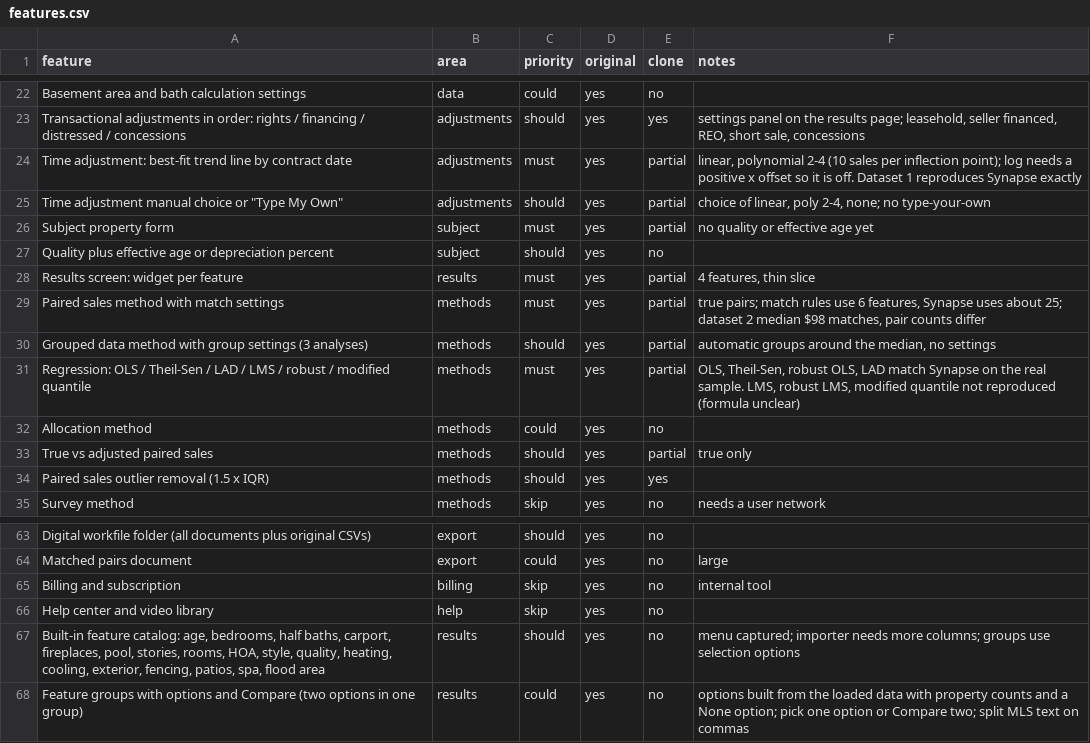
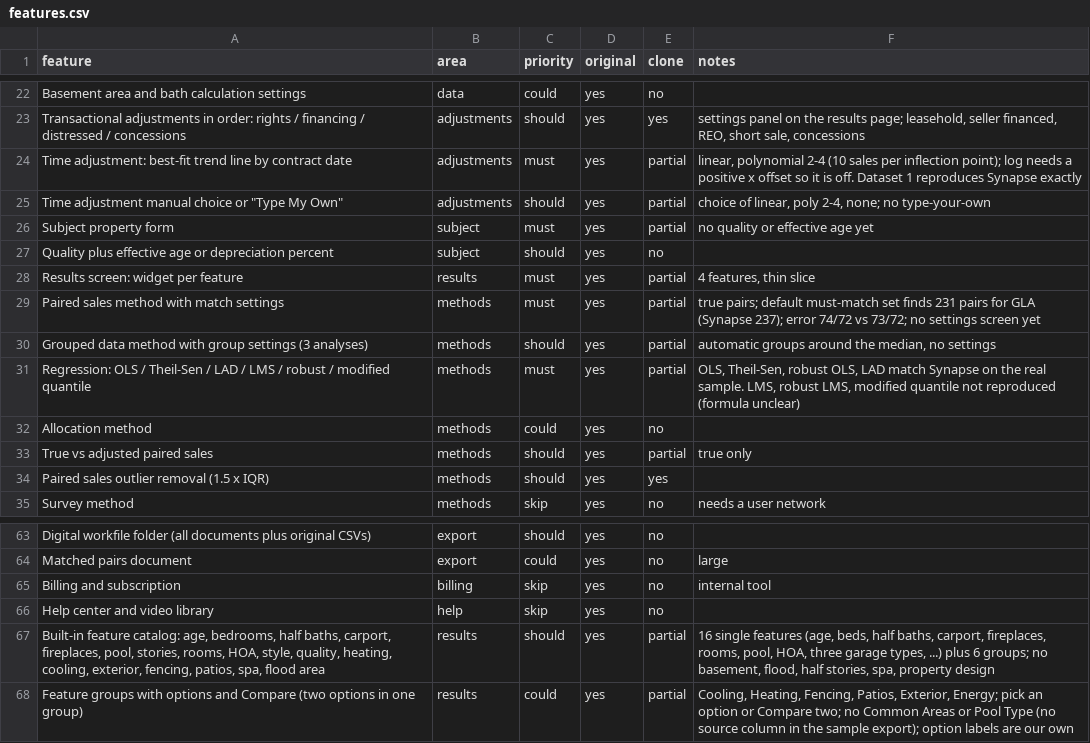
Before and after one commit to rgonzalez063/CLONEAPPGONZA, a CSV file: replica/features.csv, drawn as a sheet; only a part is shown, gaps mark what is left out.

```diff
--- a/replica/features.csv
+++ b/replica/features.csv
@@ -28,3 +28,3 @@ Quality plus effective age or depreciation percent,subject,should,yes,no,
 Results screen: widget per feature,results,must,yes,partial,"4 features, thin slice"
-Paired sales method with match settings,methods,must,yes,partial,"true pairs; match rules use 6 features, Synapse uses about 25; dataset 2 median $98 matches, pair counts differ"
+Paired sales method with match settings,methods,must,yes,partial,true pairs; default must-match set finds 231 pairs for GLA (Synapse 237); error 74/72 vs 73/72; no settings screen yet
 Grouped data method with group settings (3 analyses),methods,should,yes,partial,"automatic groups around the median, no settings"
@@ -66,3 +66,3 @@ Billing and subscription,billing,skip,yes,no,internal tool
 Help center and video library,help,skip,yes,no,
-"Built-in feature catalog: age, bedrooms, half baths, carport, fireplaces, pool, stories, rooms, HOA, style, quality, heating, cooling, exterior, fencing, patios, spa, flood area",results,should,yes,no,menu captured; importer needs more columns; groups use selection options
-Feature groups with options and Compare (two options in one group),results,could,yes,no,options built from the loaded data with property counts and a None option; pick one option or Compare two; split MLS text on commas
+"Built-in feature catalog: age, bedrooms, half baths, carport, fireplaces, pool, stories, rooms, HOA, style, quality, heating, cooling, exterior, fencing, patios, spa, flood area",results,should,yes,partial,"16 single features (age, beds, half baths, carport, fireplaces, rooms, pool, HOA, three garage types, ...) plus 6 groups; no basement, flood, half stories, spa, property design"
+Feature groups with options and Compare (two options in one group),results,could,yes,partial,"Cooling, Heating, Fencing, Patios, Exterior, Energy; pick an option or Compare two; no Common Areas or Pool Type (no source column in the sample export); option labels are our own"
```
Also changed, not shown: 9 other files.
